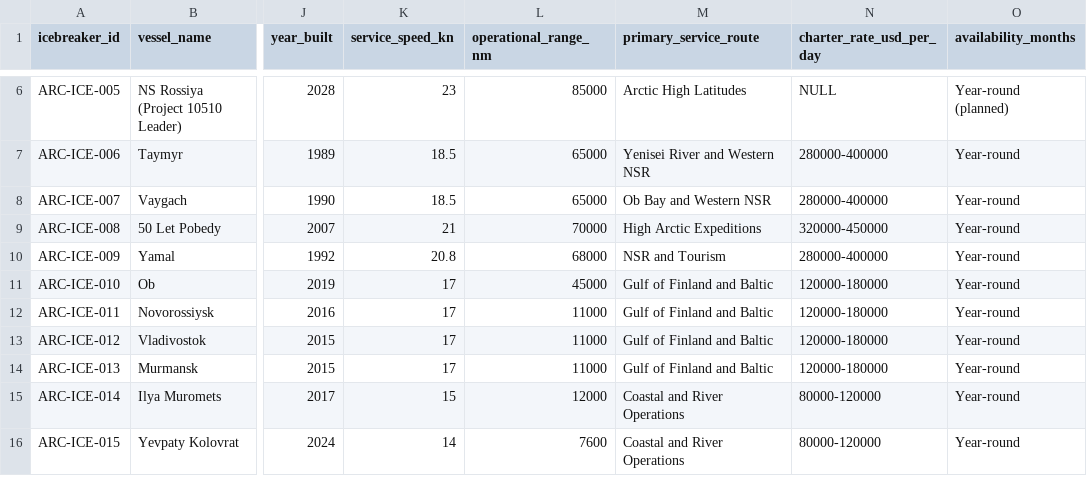
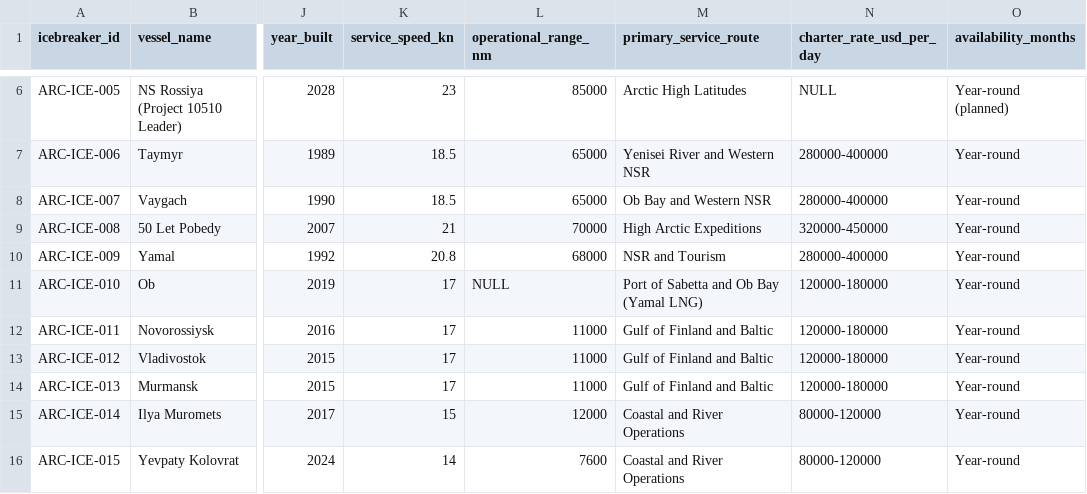
Before and after one commit to International-Arctic/ArcticTradeLanes-Dataset, a CSV file: icebreakers.csv, drawn as a sheet; only a part is shown, gaps mark what is left out; the diff names each change by its address in the sheet, - before the commit and + after, or states it on an @@ line.

Commit message:
data(icebreakers): ARC-ICE-010 Ob service area Port of Sabetta / Ob Bay per Rosatomflot; blank unsourced range (CSV only; anchor change needs gated rebuild)

```diff
--- a/icebreakers.csv
+++ b/icebreakers.csv
-L11 (operational_range_nm): 45000
+L11 (operational_range_nm): NULL
-M11 (primary_service_route): Gulf of Finland and Baltic
+M11 (primary_service_route): Port of Sabetta and Ob Bay (Yamal LNG)
```
Also changed, not shown: 1 other file.
